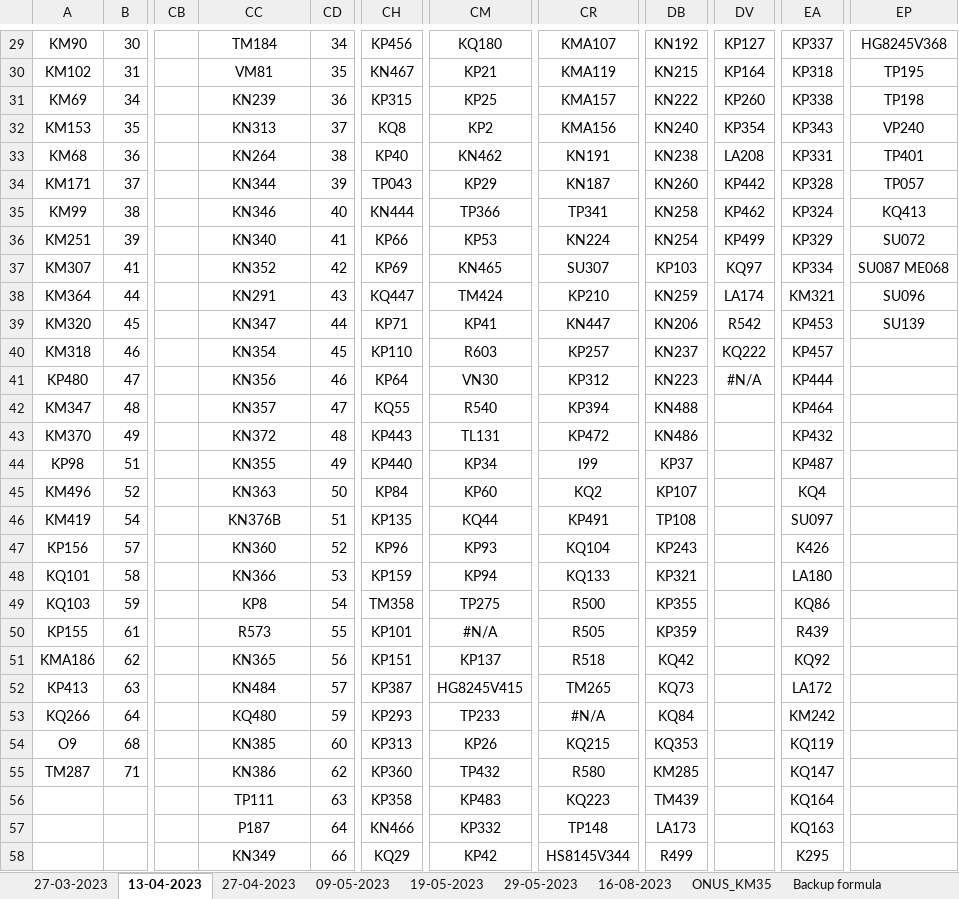
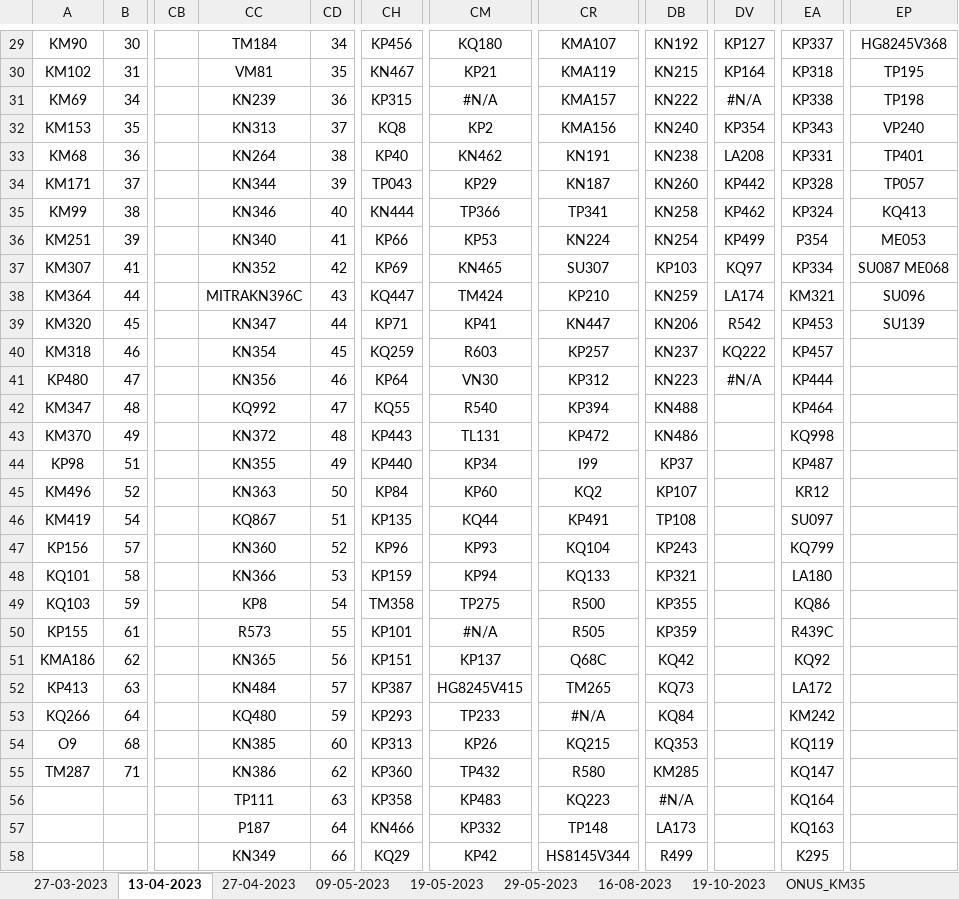
Before and after one commit to xSlowikx/GITHUB_LABURO, an Excel workbook: POTENCIAS/POTENCIAS_KM35.xlsx, sheet 13-04-2023, drawn as a sheet; only a part is shown, gaps mark what is left out; values as stored, in another font and other column widths than the file's, no borders; the diff covers the shown part only; the diff names each change by its address in the sheet, - before the commit and + after, or states it on an @@ line.

```diff
--- a/POTENCIAS/POTENCIAS_KM35.xlsx (sheet 13-04-2023)
+++ b/POTENCIAS/POTENCIAS_KM35.xlsx (sheet 13-04-2023)
+sheet tab: 19-10-2023
-CM31: KP25
+CM31: #N/A
-DV31: KP260
+DV31: #N/A
-EA36: KP329
+EA36: P354
-EP36: SU072
+EP36: ME053
-CC38: KN291
+CC38: MITRAKN396C
-CH40: KP110
+CH40: KQ259
-CC42: KN357
+CC42: KQ992
-EA43: KP432
+EA43: KQ998
-EA45: KQ4
+EA45: KR12
-CC46: KN376B
+CC46: KQ867
-EA47: K426
+EA47: KQ799
-EA50: R439
+EA50: R439C
-CR51: R518
+CR51: Q68C
-DB56: TM439
+DB56: #N/A
```
Also changed, not shown: 10 edited cells elsewhere in this sheet, sheet ONUS_KM35, formulas that keep their value.
